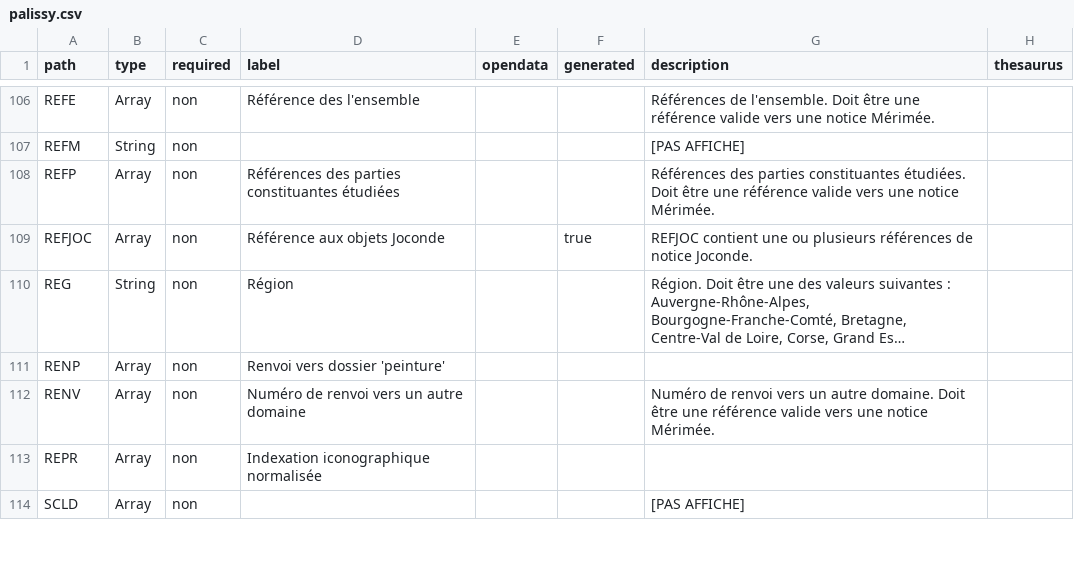
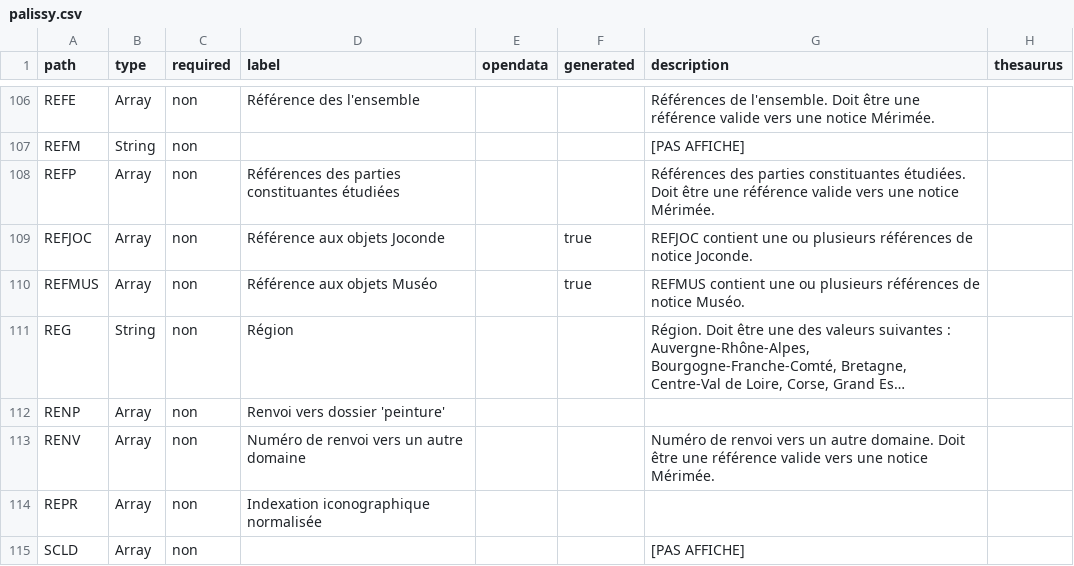
Before and after one commit to betagouv/pop, a CSV file: apps/api/csv/palissy.csv, drawn as a sheet; only a part is shown, gaps mark what is left out; long unchanged cells end in …; the diff names each change by its address in the sheet, - before the commit and + after, or states it on an @@ line.

Commit message:
[M35630] Ajout lien palissy museo

```diff
--- a/apps/api/csv/palissy.csv
+++ b/apps/api/csv/palissy.csv
+row 110: REFMUS | Array | non | Référence aux objets Muséo |  | true | REFMUS contient une ou plusieurs références de notice Muséo.
```
Also changed, not shown: apps/api/csv/museo.csv, 12 other files.
